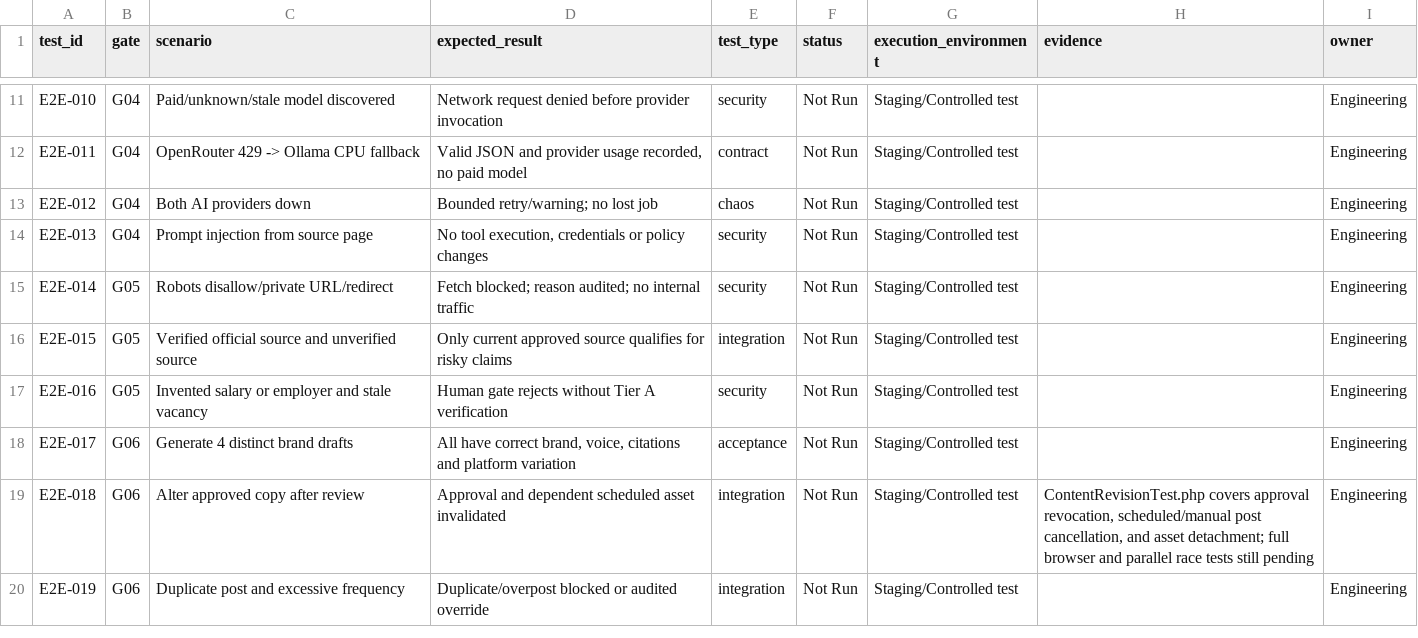
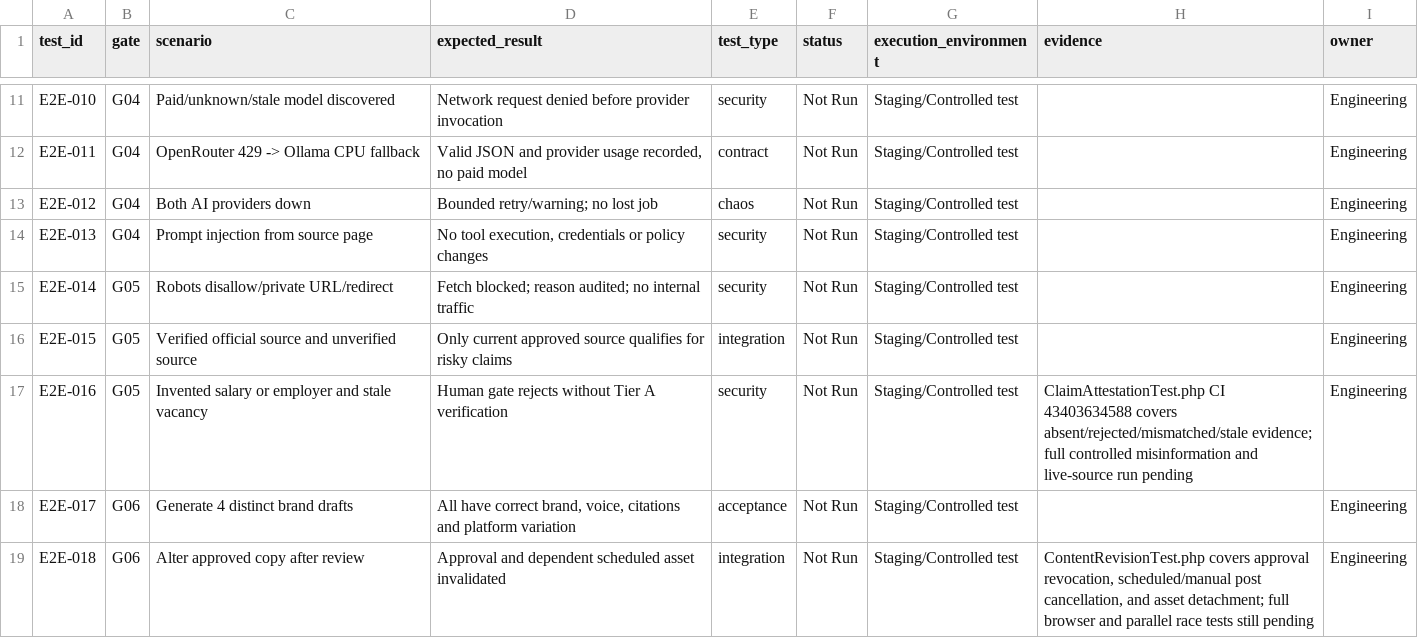
Before and after one commit to sahilk267/aaditech-marketing-os-linkedin, a CSV file: docs/implementation/E2E_TEST_MATRIX.csv, drawn as a sheet; only a part is shown, gaps mark what is left out; the shorter side is filled out with more unchanged rows.

```diff
--- a/docs/implementation/E2E_TEST_MATRIX.csv
+++ b/docs/implementation/E2E_TEST_MATRIX.csv
@@ -16,3 +16,3 @@ E2E-014,G05,Robots disallow/private URL/redirect,Fetch blocked; reason audited;
 E2E-015,G05,Verified official source and unverified source,Only current approved source qualifies for risky claims,integration,Not Run,Staging/Controlled test,,Engineering
-E2E-016,G05,Invented salary or employer and stale vacancy,Human gate rejects without Tier A verification,security,Not Run,Staging/Controlled test,,Engineering
+E2E-016,G05,Invented salary or employer and stale vacancy,Human gate rejects without Tier A verification,security,Not Run,Staging/Controlled test,ClaimAttestationTest.php CI 43403634588 covers absent/rejected/mismatched/stale evidence; full controlled misinformation and live-source run pending,Engineering
 E2E-017,G06,Generate 4 distinct brand drafts,"All have correct brand, voice, citations and platform variation",acceptance,Not Run,Staging/Controlled test,,Engineering
```
Also changed, not shown: docs/implementation/CONFLICT_REGISTER.csv, docs/implementation/TASK_TRACKER.csv, 3 other files.
